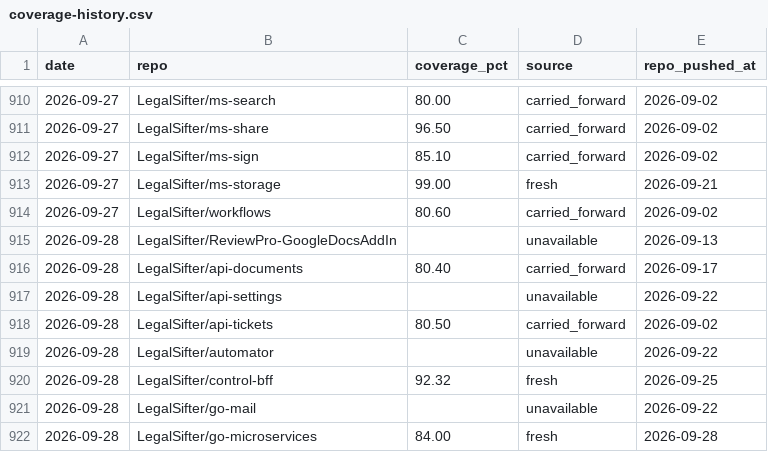
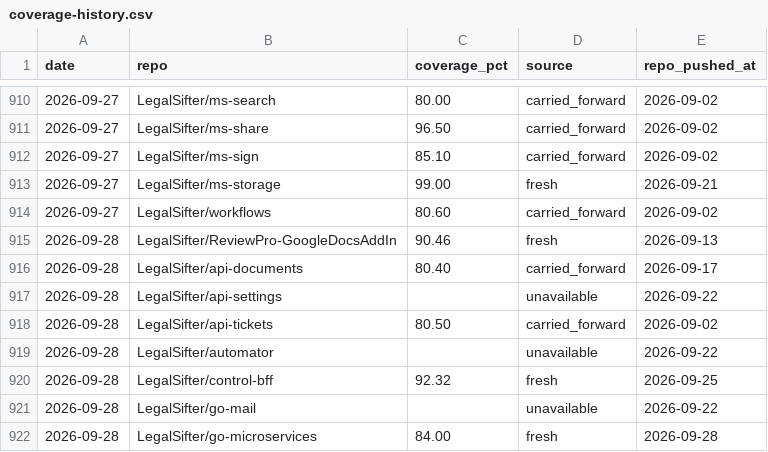
Before and after one commit to brian-toombs-ls/coverage-dashboard, a CSV file: coverage-history.csv, drawn as a sheet; only a part is shown, gaps mark what is left out.

Commit message:
chore: coverage update 2026-09-28

```diff
--- a/coverage-history.csv
+++ b/coverage-history.csv
@@ -914,3 +914,3 @@ date,repo,coverage_pct,source,repo_pushed_at
 2026-09-27,LegalSifter/workflows,80.60,carried_forward,2026-09-02
-2026-09-28,LegalSifter/ReviewPro-GoogleDocsAddIn,,unavailable,2026-09-13
+2026-09-28,LegalSifter/ReviewPro-GoogleDocsAddIn,90.46,fresh,2026-09-13
 2026-09-28,LegalSifter/api-documents,80.40,carried_forward,2026-09-17
```
